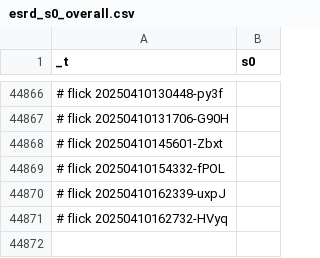
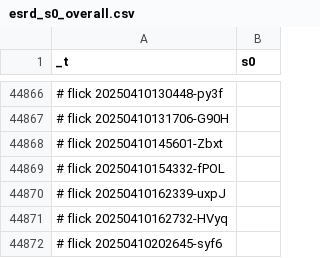
Before and after one commit to abikesa/phantom, a CSV file: kitabo/ensi/testbin/test3/assets/csv/esrd_s0_overall.csv, drawn as a sheet; only a part is shown, gaps mark what is left out; the diff names each change by its address in the sheet, - before the commit and + after, or states it on an @@ line.

Commit message:
kitabo/ensi/testbin/test3/assets/csv/esrd_s0_overall.csv

```diff
--- a/kitabo/ensi/testbin/test3/assets/csv/esrd_s0_overall.csv
+++ b/kitabo/ensi/testbin/test3/assets/csv/esrd_s0_overall.csv
+row 44872: # flick 20250410202645-syf6
```
